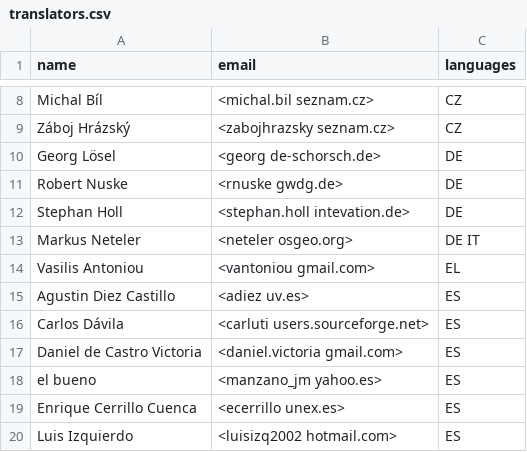
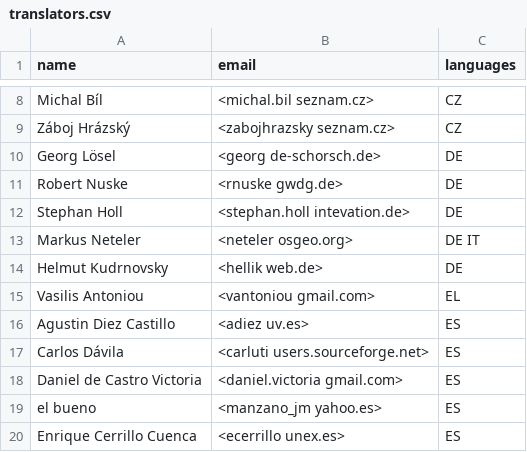
Before and after one commit to OSGeo/grass-legacy, a CSV file: translators.csv, drawn as a sheet; only a part is shown, gaps mark what is left out; the shorter side is filled out with more unchanged rows.

Commit message:
amended
git-svn-id: https://svn.osgeo.org/grass/grass/branches/develbranch_6@45149 15284696-431f-4ddb-bdfa-cd5b030d7da7

```diff
--- a/translators.csv
+++ b/translators.csv
@@ -13,2 +13,3 @@ Stephan Holl,<stephan.holl intevation.de>,DE
 Markus Neteler,<neteler osgeo.org>,DE IT
+Helmut Kudrnovsky,<hellik web.de>,DE
 Vasilis Antoniou,<vantoniou gmail.com>,EL
```
